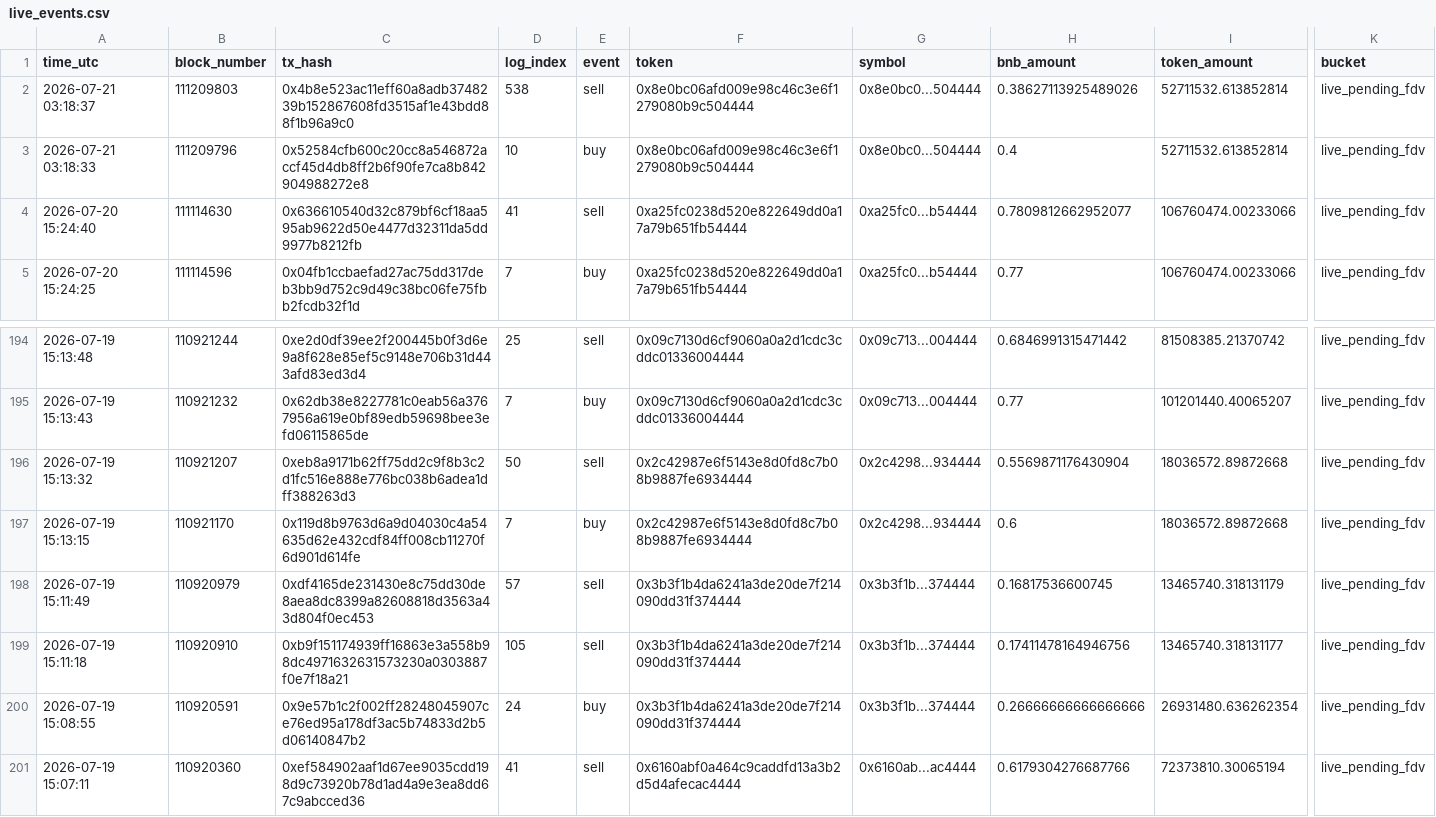
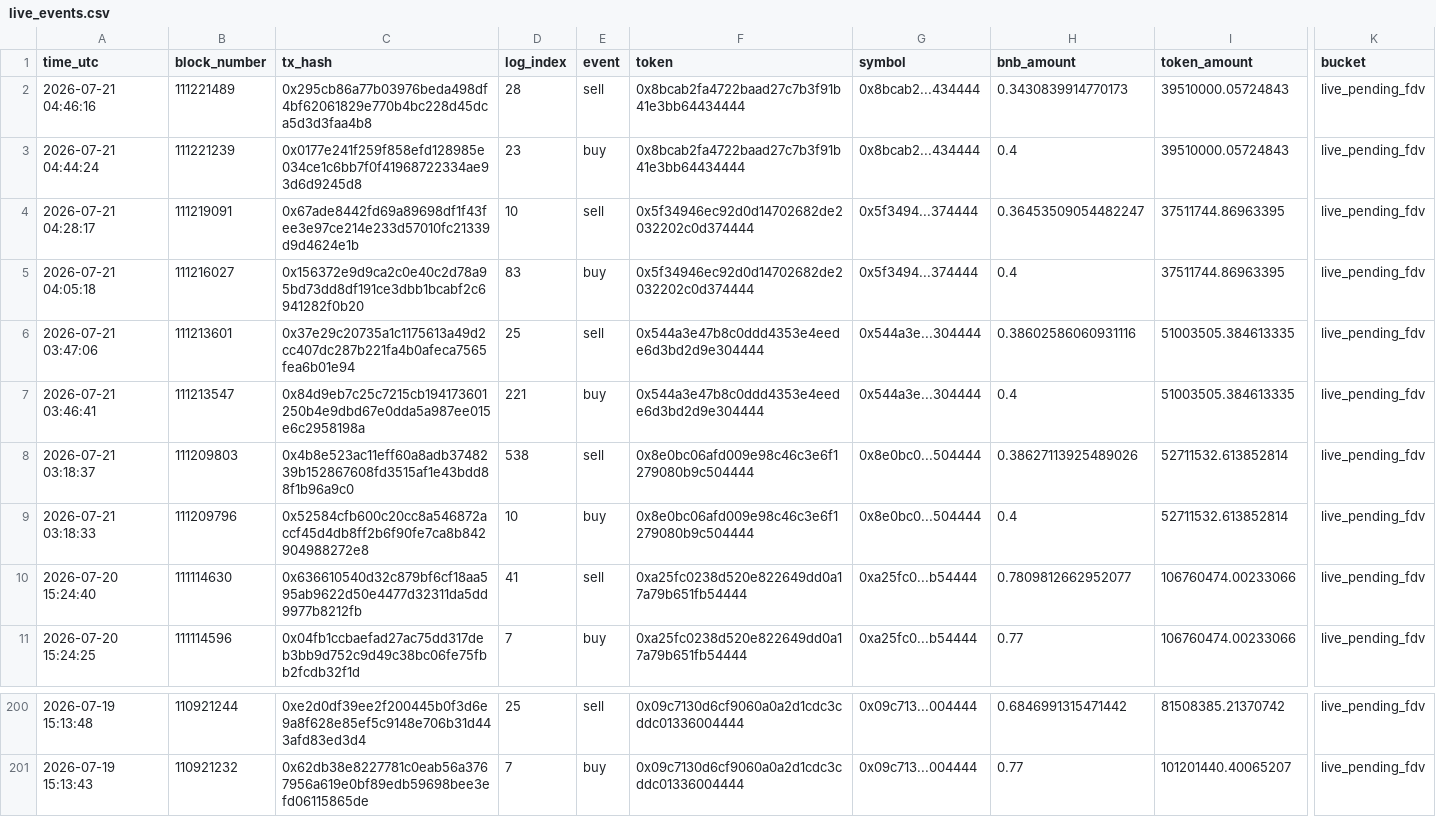
Before and after one commit to hahahakang/bsc-fourmeme-analysis-live, a CSV file: data/live_events.csv, drawn as a sheet; only a part is shown, gaps mark what is left out; removed rows and columns are numbered as before the commit, all else as after; rows hold the shown columns only; the diff names each change by its address in the sheet, - before the commit and + after, or states it on an @@ line.

```diff
--- a/data/live_events.csv
+++ b/data/live_events.csv
+row 2: 2026-07-21 04:46:16 | 111221489 | 0x295cb86a77b03976beda498df4bf62061829e770b4bc228d45dca5d3d3faa4b8 | 28 | sell | 0x8bcab2fa4722baad27c7b3f91b41e3bb64434444 | 0x8bcab2...434444 | 0.3430839914770173 | 39510000.05724843 | live_pending_fdv
+row 3: 2026-07-21 04:44:24 | 111221239 | 0x0177e241f259f858efd128985e034ce1c6bb7f0f41968722334ae93d6d9245d8 | 23 | buy | 0x8bcab2fa4722baad27c7b3f91b41e3bb64434444 | 0x8bcab2...434444 | 0.4 | 39510000.05724843 | live_pending_fdv
+row 4: 2026-07-21 04:28:17 | 111219091 | 0x67ade8442fd69a89698df1f43fee3e97ce214e233d57010fc21339d9d4624e1b | 10 | sell | 0x5f34946ec92d0d14702682de2032202c0d374444 | 0x5f3494...374444 | 0.36453509054482247 | 37511744.86963395 | live_pending_fdv
+row 5: 2026-07-21 04:05:18 | 111216027 | 0x156372e9d9ca2c0e40c2d78a95bd73dd8df191ce3dbb1bcabf2c6941282f0b20 | 83 | buy | 0x5f34946ec92d0d14702682de2032202c0d374444 | 0x5f3494...374444 | 0.4 | 37511744.86963395 | live_pending_fdv
+row 6: 2026-07-21 03:47:06 | 111213601 | 0x37e29c20735a1c1175613a49d2cc407dc287b221fa4b0afeca7565fea6b01e94 | 25 | sell | 0x544a3e47b8c0ddd4353e4eede6d3bd2d9e304444 | 0x544a3e...304444 | 0.38602586060931116 | 51003505.384613335 | live_pending_fdv
+row 7: 2026-07-21 03:46:41 | 111213547 | 0x84d9eb7c25c7215cb194173601250b4e9dbd67e0dda5a987ee015e6c2958198a | 221 | buy | 0x544a3e47b8c0ddd4353e4eede6d3bd2d9e304444 | 0x544a3e...304444 | 0.4 | 51003505.384613335 | live_pending_fdv
-row 196: 2026-07-19 15:13:32 | 110921207 | 0xeb8a9171b62ff75dd2c9f8b3c2d1fc516e888e776bc038b6adea1dff388263d3 | 50 | sell | 0x2c42987e6f5143e8d0fd8c7b08b9887fe6934444 | 0x2c4298...934444 | 0.5569871176430904 | 18036572.89872668 | live_pending_fdv
-row 197: 2026-07-19 15:13:15 | 110921170 | 0x119d8b9763d6a9d04030c4a54635d62e432cdf84ff008cb11270f6d901d614fe | 7 | buy | 0x2c42987e6f5143e8d0fd8c7b08b9887fe6934444 | 0x2c4298...934444 | 0.6 | 18036572.89872668 | live_pending_fdv
-row 198: 2026-07-19 15:11:49 | 110920979 | 0xdf4165de231430e8c75dd30de8aea8dc8399a82608818d3563a43d804f0ec453 | 57 | sell | 0x3b3f1b4da6241a3de20de7f214090dd31f374444 | 0x3b3f1b...374444 | 0.16817536600745 | 13465740.318131179 | live_pending_fdv
-row 199: 2026-07-19 15:11:18 | 110920910 | 0xb9f151174939ff16863e3a558b98dc4971632631573230a0303887f0e7f18a21 | 105 | sell | 0x3b3f1b4da6241a3de20de7f214090dd31f374444 | 0x3b3f1b...374444 | 0.17411478164946756 | 13465740.318131177 | live_pending_fdv
-row 200: 2026-07-19 15:08:55 | 110920591 | 0x9e57b1c2f002ff28248045907ce76ed95a178df3ac5b74833d2b5d06140847b2 | 24 | buy | 0x3b3f1b4da6241a3de20de7f214090dd31f374444 | 0x3b3f1b...374444 | 0.26666666666666666 | 26931480.636262354 | live_pending_fdv
-row 201: 2026-07-19 15:07:11 | 110920360 | 0xef584902aaf1d67ee9035cdd198d9c73920b78d1ad4a9e3ea8dd67c9abcced36 | 41 | sell | 0x6160abf0a464c9caddfd13a3b2d5d4afecac4444 | 0x6160ab...ac4444 | 0.6179304276687766 | 72373810.30065194 | live_pending_fdv
```
Also changed, not shown: data/live_recent_buys.csv, data/live_recent_positions.csv, 5 other files.
